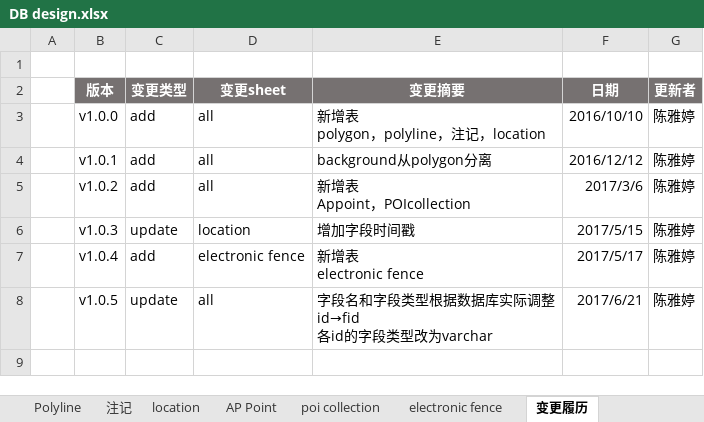
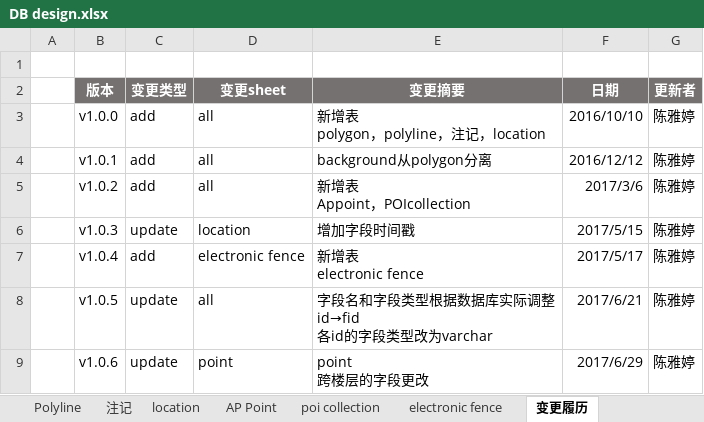
Before and after one commit to cytggit/Map-openlayers, an Excel workbook: Document/DB design.xlsx, sheet 变更履历, drawn as a sheet; values as stored, in another font and other column widths than the file's, no borders; ↵ is a line break in a cell; the diff names each change by its address in the sheet, - before the commit and + after, or states it on an @@ line.

Commit message:
point中node和cnodeu、cnoded意义变更，跨楼层路径规划用

```diff
--- a/Document/DB design.xlsx (sheet 变更履历)
+++ b/Document/DB design.xlsx (sheet 变更履历)
+row 9:  | v1.0.6 | update | point | point ↵ 跨楼层的字段更改 | 2017/6/29 | 陈雅婷
```
Also changed, not shown: sheet 注记.
